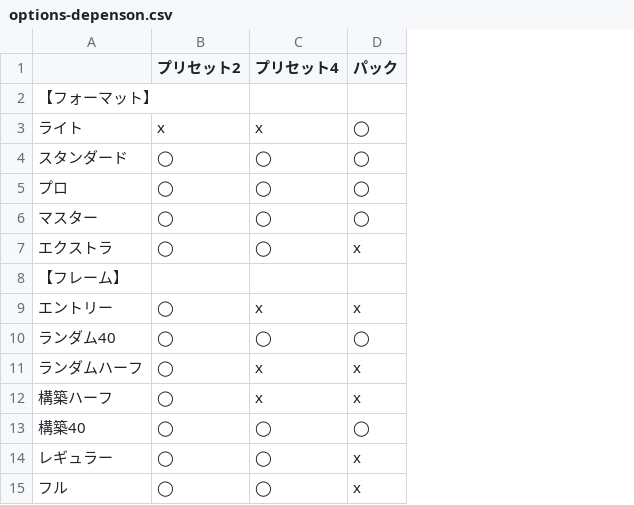
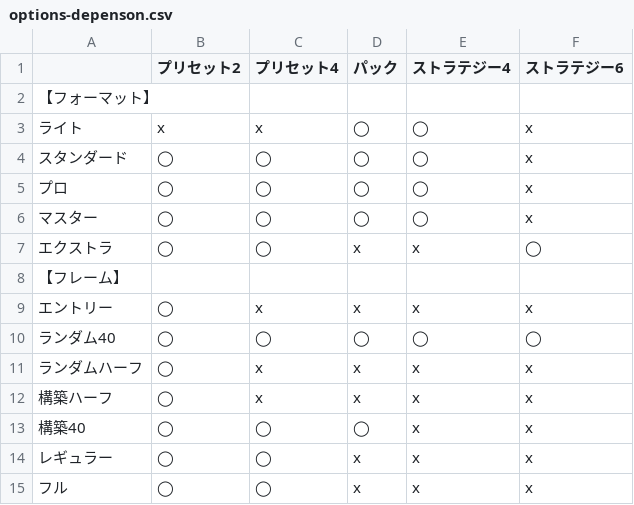
Before and after one commit to BlackPoker/BlackPoker, a CSV file: source/match-regulations/options-depenson.csv, drawn as a sheet; the diff names each change by its address in the sheet, - before the commit and + after, or states it on an @@ line.

```diff
--- a/source/match-regulations/options-depenson.csv
+++ b/source/match-regulations/options-depenson.csv
+column E (ストラテジー4), rows 3-15: ◯ | ◯ | ◯ | ◯ | x |  | x | ◯ | x | x | x | x | x
+column F (ストラテジー6), rows 3-15: x | x | x | x | ◯ |  | x | ◯ | x | x | x | x | x
```
Also changed, not shown: 3 other files.
